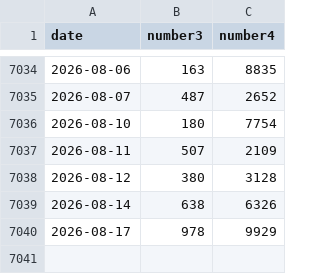
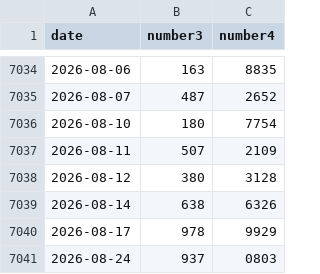
Before and after one commit to N-Necoze/my_dataset, a CSV file: numbers/numbers_dataset.csv, drawn as a sheet; only a part is shown, gaps mark what is left out.

Commit message:
Auto update on 2026-08-24_21-39

```diff
--- a/numbers/numbers_dataset.csv
+++ b/numbers/numbers_dataset.csv
@@ -7040 +7040,2 @@ date,number3,number4
 2026-08-17,978,9929
+2026-08-24,937,0803
```
